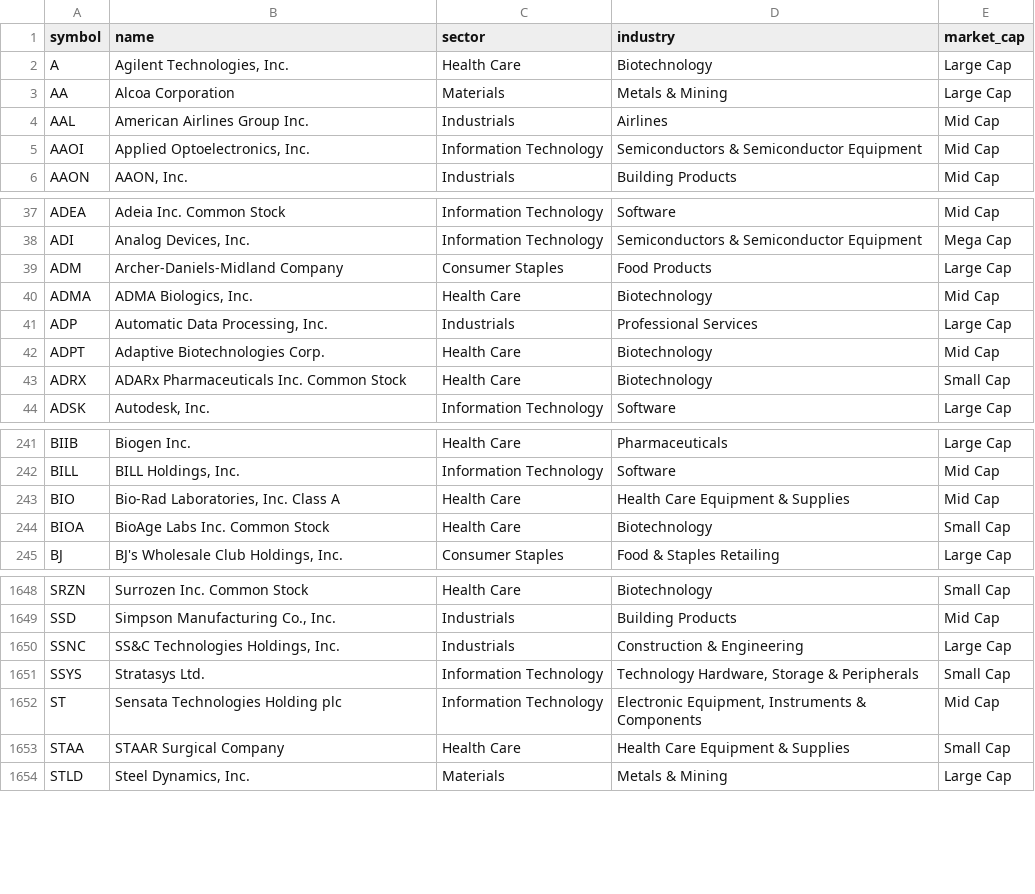
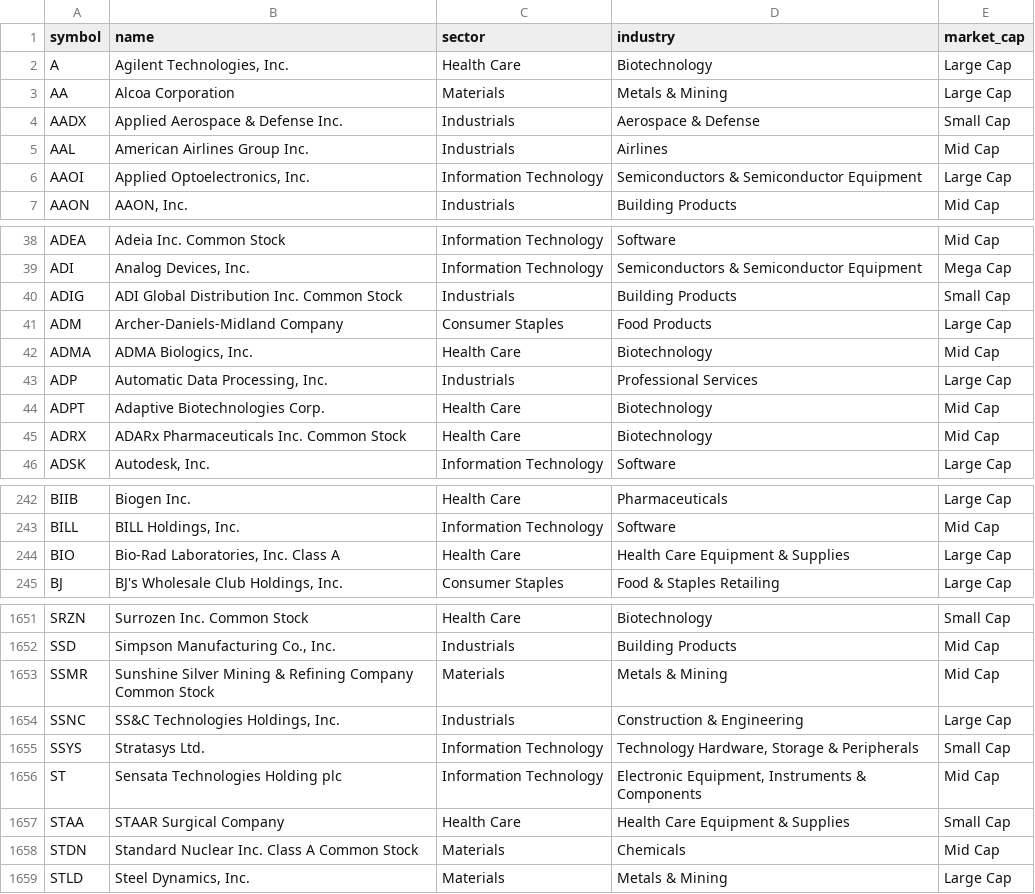
Before and after one commit to gbalocchi/datos-acciones, a CSV file: datos/universo.csv, drawn as a sheet; only a part is shown, gaps mark what is left out; the diff covers the shown part only.

Commit message:
datos 2026-10-08

```diff
--- a/datos/universo.csv
+++ b/datos/universo.csv
@@ -3,4 +3,5 @@ A,"Agilent Technologies, Inc.",Health Care,Biotechnology,Large Cap
 AA,Alcoa Corporation,Materials,Metals & Mining,Large Cap
+AADX,Applied Aerospace & Defense Inc.,Industrials,Aerospace & Defense,Small Cap
 AAL,American Airlines Group Inc.,Industrials,Airlines,Mid Cap
-AAOI,"Applied Optoelectronics, Inc.",Information Technology,Semiconductors & Semiconductor Equipment,Mid Cap
+AAOI,"Applied Optoelectronics, Inc.",Information Technology,Semiconductors & Semiconductor Equipment,Large Cap
 AAON,"AAON, Inc.",Industrials,Building Products,Mid Cap
@@ -38,2 +39,3 @@ ADEA,Adeia Inc. Common Stock,Information Technology,Software,Mid Cap
 ADI,"Analog Devices, Inc.",Information Technology,Semiconductors & Semiconductor Equipment,Mega Cap
+ADIG,ADI Global Distribution Inc. Common Stock,Industrials,Building Products,Small Cap
 ADM,Archer-Daniels-Midland Company,Consumer Staples,Food Products,Large Cap
@@ -42,3 +44,3 @@ ADP,"Automatic Data Processing, Inc.",Industrials,Professional Services,Large Ca
 ADPT,Adaptive Biotechnologies Corp.,Health Care,Biotechnology,Mid Cap
-ADRX,ADARx Pharmaceuticals Inc. Common Stock,Health Care,Biotechnology,Small Cap
+ADRX,ADARx Pharmaceuticals Inc. Common Stock,Health Care,Biotechnology,Mid Cap
 ADSK,"Autodesk, Inc.",Information Technology,Software,Large Cap
@@ -242,4 +243,3 @@ BIIB,Biogen Inc.,Health Care,Pharmaceuticals,Large Cap
 BILL,"BILL Holdings, Inc.",Information Technology,Software,Mid Cap
-BIO,"Bio-Rad Laboratories, Inc. Class A",Health Care,Health Care Equipment & Supplies,Mid Cap
-BIOA,BioAge Labs Inc. Common Stock,Health Care,Biotechnology,Small Cap
+BIO,"Bio-Rad Laboratories, Inc. Class A",Health Care,Health Care Equipment & Supplies,Large Cap
 BJ,"BJ's Wholesale Club Holdings, Inc.",Consumer Staples,Food & Staples Retailing,Large Cap
@@ -1649,2 +1652,3 @@ SRZN,Surrozen Inc. Common Stock,Health Care,Biotechnology,Small Cap
 SSD,"Simpson Manufacturing Co., Inc.",Industrials,Building Products,Mid Cap
+SSMR,Sunshine Silver Mining & Refining Company Common Stock,Materials,Metals & Mining,Mid Cap
 SSNC,"SS&C Technologies Holdings, Inc.",Industrials,Construction & Engineering,Large Cap
@@ -1653,2 +1657,3 @@ ST,Sensata Technologies Holding plc,Information Technology,"Electronic Equipment
 STAA,STAAR Surgical Company,Health Care,Health Care Equipment & Supplies,Small Cap
+STDN,Standard Nuclear Inc. Class A Common Stock,Materials,Chemicals,Mid Cap
 STLD,"Steel Dynamics, Inc.",Materials,Metals & Mining,Large Cap
```
Also changed, not shown: 17 added rows, 11 removed rows and 17 edited cells elsewhere in this file, datos/volume.csv, 41 other files.
